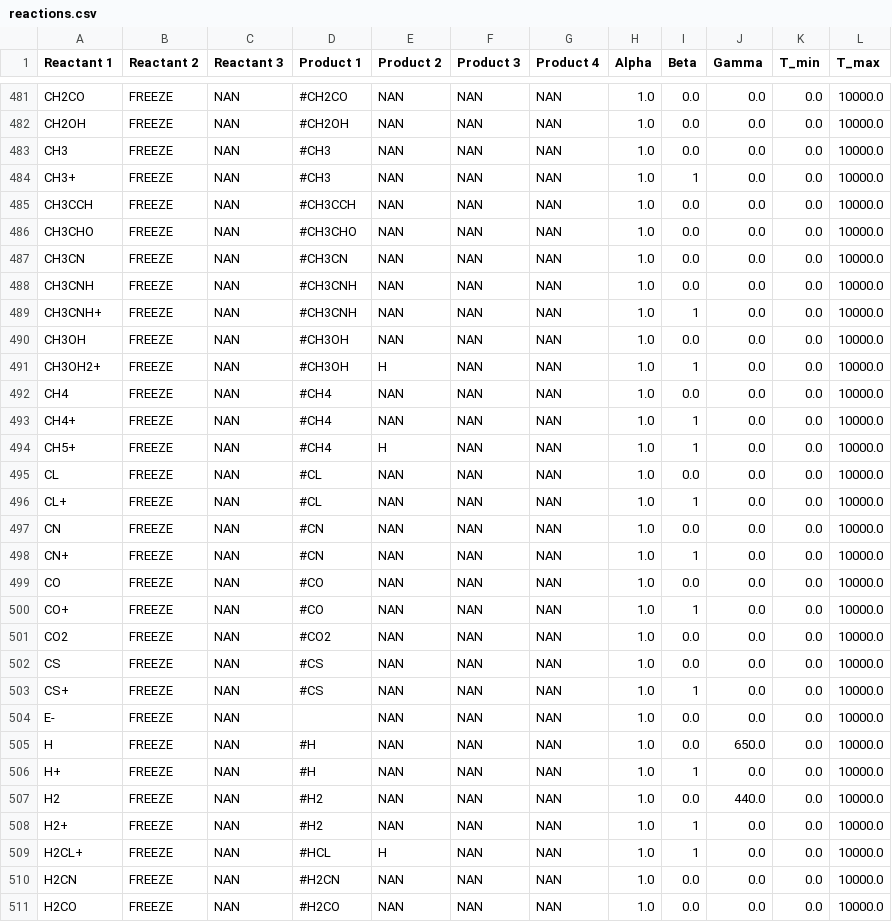
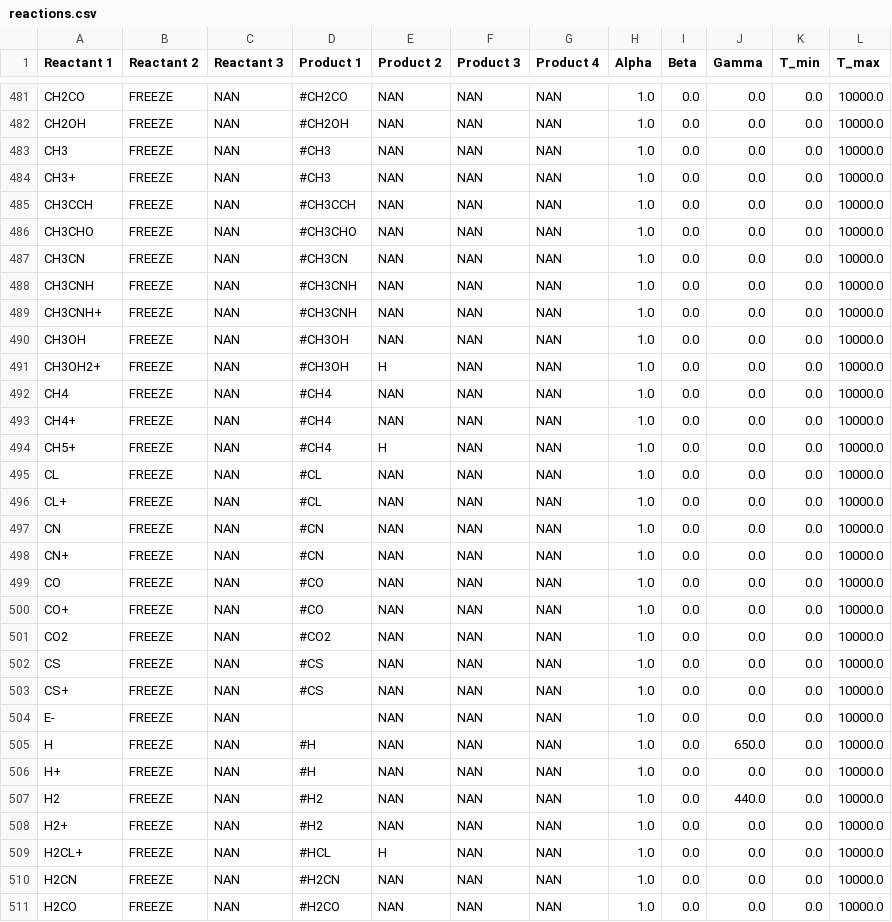
Before and after one commit to uclchem/UCLCHEM, a CSV file: src/reactions.csv, drawn as a sheet; only a part is shown, gaps mark what is left out; the diff covers the shown part only.

```diff
--- a/src/reactions.csv
+++ b/src/reactions.csv
@@ -483,3 +483,3 @@ CH2OH,FREEZE,NAN,#CH2OH,NAN,NAN,NAN,1.0,0.0,0.0,0.0,10000.0
 CH3,FREEZE,NAN,#CH3,NAN,NAN,NAN,1.0,0.0,0.0,0.0,10000.0
-CH3+,FREEZE,NAN,#CH3,NAN,NAN,NAN,1.0,1,0.0,0.0,10000.0
+CH3+,FREEZE,NAN,#CH3,NAN,NAN,NAN,1.0,0.0,0.0,0.0,10000.0
 CH3CCH,FREEZE,NAN,#CH3CCH,NAN,NAN,NAN,1.0,0.0,0.0,0.0,10000.0
@@ -488,23 +488,23 @@ CH3CN,FREEZE,NAN,#CH3CN,NAN,NAN,NAN,1.0,0.0,0.0,0.0,10000.0
 CH3CNH,FREEZE,NAN,#CH3CNH,NAN,NAN,NAN,1.0,0.0,0.0,0.0,10000.0
-CH3CNH+,FREEZE,NAN,#CH3CNH,NAN,NAN,NAN,1.0,1,0.0,0.0,10000.0
+CH3CNH+,FREEZE,NAN,#CH3CNH,NAN,NAN,NAN,1.0,0.0,0.0,0.0,10000.0
 CH3OH,FREEZE,NAN,#CH3OH,NAN,NAN,NAN,1.0,0.0,0.0,0.0,10000.0
-CH3OH2+,FREEZE,NAN,#CH3OH,H,NAN,NAN,1.0,1,0.0,0.0,10000.0
+CH3OH2+,FREEZE,NAN,#CH3OH,H,NAN,NAN,1.0,0.0,0.0,0.0,10000.0
 CH4,FREEZE,NAN,#CH4,NAN,NAN,NAN,1.0,0.0,0.0,0.0,10000.0
-CH4+,FREEZE,NAN,#CH4,NAN,NAN,NAN,1.0,1,0.0,0.0,10000.0
-CH5+,FREEZE,NAN,#CH4,H,NAN,NAN,1.0,1,0.0,0.0,10000.0
+CH4+,FREEZE,NAN,#CH4,NAN,NAN,NAN,1.0,0.0,0.0,0.0,10000.0
+CH5+,FREEZE,NAN,#CH4,H,NAN,NAN,1.0,0.0,0.0,0.0,10000.0
 CL,FREEZE,NAN,#CL,NAN,NAN,NAN,1.0,0.0,0.0,0.0,10000.0
-CL+,FREEZE,NAN,#CL,NAN,NAN,NAN,1.0,1,0.0,0.0,10000.0
+CL+,FREEZE,NAN,#CL,NAN,NAN,NAN,1.0,0.0,0.0,0.0,10000.0
 CN,FREEZE,NAN,#CN,NAN,NAN,NAN,1.0,0.0,0.0,0.0,10000.0
-CN+,FREEZE,NAN,#CN,NAN,NAN,NAN,1.0,1,0.0,0.0,10000.0
+CN+,FREEZE,NAN,#CN,NAN,NAN,NAN,1.0,0.0,0.0,0.0,10000.0
 CO,FREEZE,NAN,#CO,NAN,NAN,NAN,1.0,0.0,0.0,0.0,10000.0
-CO+,FREEZE,NAN,#CO,NAN,NAN,NAN,1.0,1,0.0,0.0,10000.0
+CO+,FREEZE,NAN,#CO,NAN,NAN,NAN,1.0,0.0,0.0,0.0,10000.0
 CO2,FREEZE,NAN,#CO2,NAN,NAN,NAN,1.0,0.0,0.0,0.0,10000.0
 CS,FREEZE,NAN,#CS,NAN,NAN,NAN,1.0,0.0,0.0,0.0,10000.0
-CS+,FREEZE,NAN,#CS,NAN,NAN,NAN,1.0,1,0.0,0.0,10000.0
+CS+,FREEZE,NAN,#CS,NAN,NAN,NAN,1.0,0.0,0.0,0.0,10000.0
 E-,FREEZE,NAN,,NAN,NAN,NAN,1.0,0.0,0.0,0.0,10000.0
 H,FREEZE,NAN,#H,NAN,NAN,NAN,1.0,0.0,650.0,0.0,10000.0
-H+,FREEZE,NAN,#H,NAN,NAN,NAN,1.0,1,0.0,0.0,10000.0
+H+,FREEZE,NAN,#H,NAN,NAN,NAN,1.0,0.0,0.0,0.0,10000.0
 H2,FREEZE,NAN,#H2,NAN,NAN,NAN,1.0,0.0,440.0,0.0,10000.0
-H2+,FREEZE,NAN,#H2,NAN,NAN,NAN,1.0,1,0.0,0.0,10000.0
-H2CL+,FREEZE,NAN,#HCL,H,NAN,NAN,1.0,1,0.0,0.0,10000.0
+H2+,FREEZE,NAN,#H2,NAN,NAN,NAN,1.0,0.0,0.0,0.0,10000.0
+H2CL+,FREEZE,NAN,#HCL,H,NAN,NAN,1.0,0.0,0.0,0.0,10000.0
 H2CN,FREEZE,NAN,#H2CN,NAN,NAN,NAN,1.0,0.0,0.0,0.0,10000.0
```
Also changed, not shown: 76 edited cells elsewhere in this file, src/species.csv, 4 other files.
